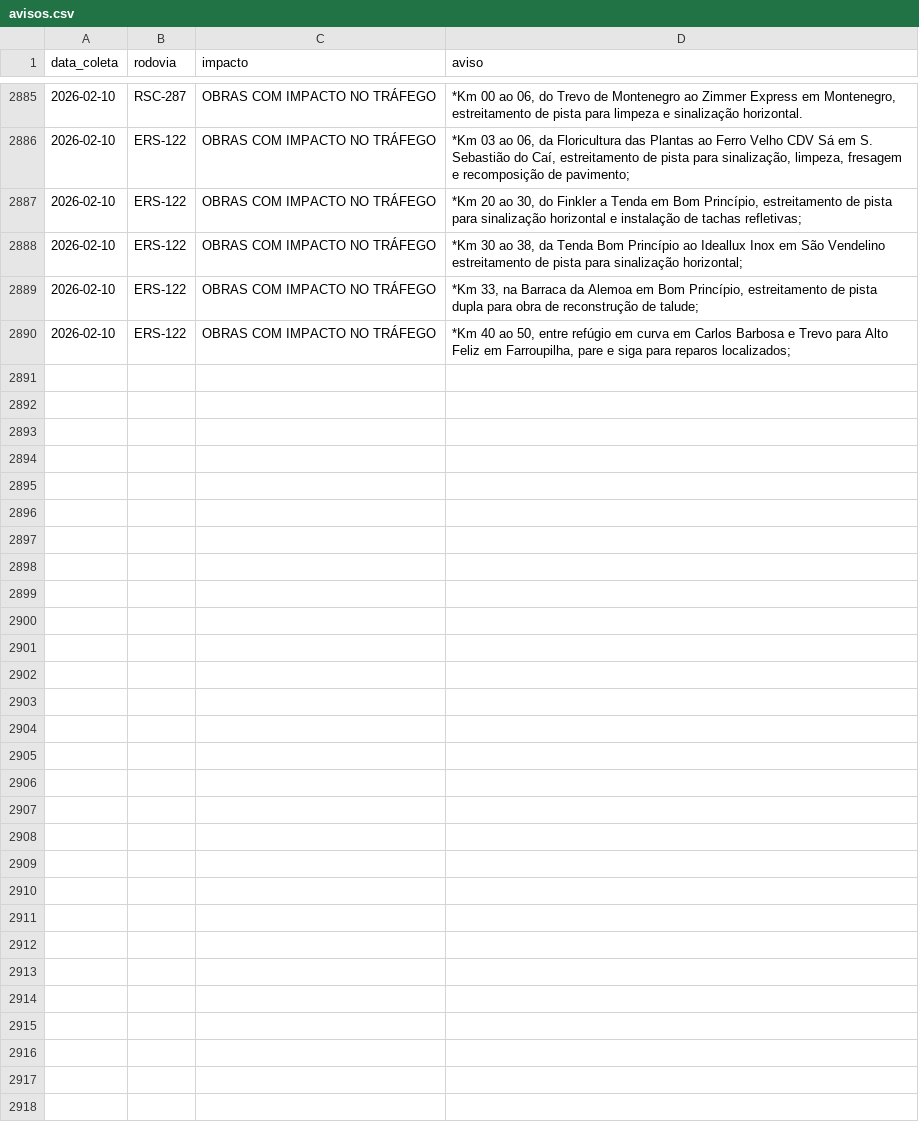
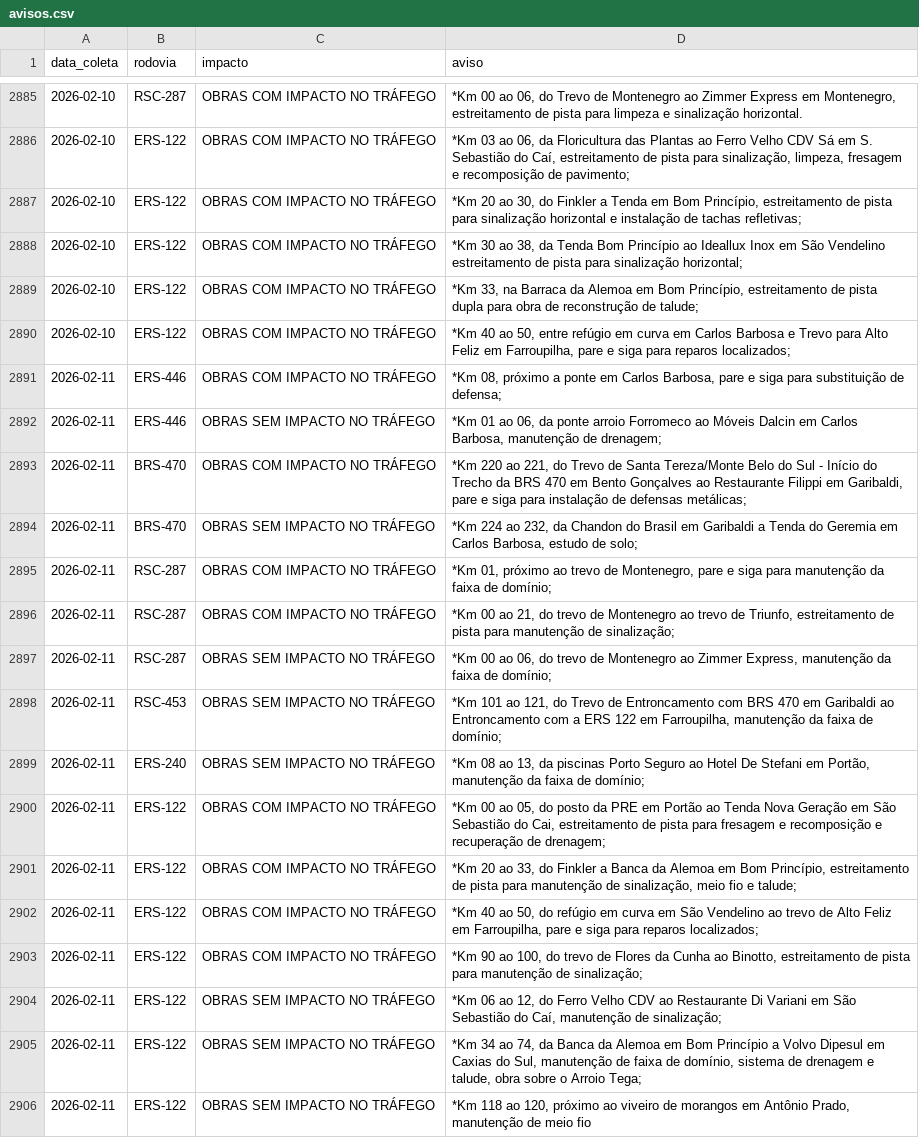
Before and after one commit to gabriel-englert/csg, a CSV file: data/avisos.csv, drawn as a sheet; only a part is shown, gaps mark what is left out.

```diff
--- a/data/avisos.csv
+++ b/data/avisos.csv
@@ -2890 +2890,17 @@ data_coleta,rodovia,impacto,aviso
 2026-02-10,ERS-122,OBRAS COM IMPACTO NO TRÁFEGO,"*Km 40 ao 50, entre refúgio em curva em Carlos Barbosa e Trevo para Alto Feliz em Farroupilha, pare e siga para reparos localizados;"
+2026-02-11,ERS-446,OBRAS COM IMPACTO NO TRÁFEGO,"*Km 08, próximo a ponte em Carlos Barbosa, pare e siga para substituição de defensa;"
+2026-02-11,ERS-446,OBRAS SEM IMPACTO NO TRÁFEGO,"*Km 01 ao 06, da ponte arroio Forromeco ao Móveis Dalcin em Carlos Barbosa, manutenção de drenagem;"
+2026-02-11,BRS-470,OBRAS COM IMPACTO NO TRÁFEGO,"*Km 220 ao 221, do Trevo de Santa Tereza/Monte Belo do Sul - Início do Trecho da BRS 470 em Bento Gonçalves ao Restaurante Filippi em Garibaldi, pare e siga para instalação de defensas metálicas;"
+2026-02-11,BRS-470,OBRAS SEM IMPACTO NO TRÁFEGO,"*Km 224 ao 232, da Chandon do Brasil em Garibaldi a Tenda do Geremia em Carlos Barbosa, estudo de solo;"
+2026-02-11,RSC-287,OBRAS COM IMPACTO NO TRÁFEGO,"*Km 01, próximo ao trevo de Montenegro, pare e siga para manutenção da faixa de domínio;"
+2026-02-11,RSC-287,OBRAS COM IMPACTO NO TRÁFEGO,"*Km 00 ao 21, do trevo de Montenegro ao trevo de Triunfo, estreitamento de pista para manutenção de sinalização;"
+2026-02-11,RSC-287,OBRAS SEM IMPACTO NO TRÁFEGO,"*Km 00 ao 06, do trevo de Montenegro ao Zimmer Express, manutenção da faixa de domínio;"
+2026-02-11,RSC-453,OBRAS SEM IMPACTO NO TRÁFEGO,"*Km 101 ao 121, do Trevo de Entroncamento com BRS 470 em Garibaldi ao Entroncamento com a ERS 122 em Farroupilha, manutenção da faixa de domínio;"
+2026-02-11,ERS-240,OBRAS SEM IMPACTO NO TRÁFEGO,"*Km 08 ao 13, da piscinas Porto Seguro ao Hotel De Stefani em Portão, manutenção da faixa de domínio;"
+2026-02-11,ERS-122,OBRAS COM IMPACTO NO TRÁFEGO,"*Km 00 ao 05, do posto da PRE em Portão ao Tenda Nova Geração em São Sebastião do Cai, estreitamento de pista para fresagem e recomposição e recuperação de drenagem;"
+2026-02-11,ERS-122,OBRAS COM IMPACTO NO TRÁFEGO,"*Km 20 ao 33, do Finkler a Banca da Alemoa em Bom Princípio, estreitamento de pista para manutenção de sinalização, meio fio e talude;"
+2026-02-11,ERS-122,OBRAS COM IMPACTO NO TRÁFEGO,"*Km 40 ao 50, do refúgio em curva em São Vendelino ao trevo de Alto Feliz em Farroupilha, pare e siga para reparos localizados;"
+2026-02-11,ERS-122,OBRAS COM IMPACTO NO TRÁFEGO,"*Km 90 ao 100, do trevo de Flores da Cunha ao Binotto, estreitamento de pista para manutenção de sinalização;"
+2026-02-11,ERS-122,OBRAS SEM IMPACTO NO TRÁFEGO,"*Km 06 ao 12, do Ferro Velho CDV ao Restaurante Di Variani em São Sebastião do Caí, manutenção de sinalização;"
+2026-02-11,ERS-122,OBRAS SEM IMPACTO NO TRÁFEGO,"*Km 34 ao 74, da Banca da Alemoa em Bom Princípio a Volvo Dipesul em Caxias do Sul, manutenção de faixa de domínio, sistema de drenagem e talude, obra sobre o Arroio Tega;"
+2026-02-11,ERS-122,OBRAS SEM IMPACTO NO TRÁFEGO,"*Km 118 ao 120, próximo ao viveiro de morangos em Antônio Prado, manutenção de meio fio"
```
